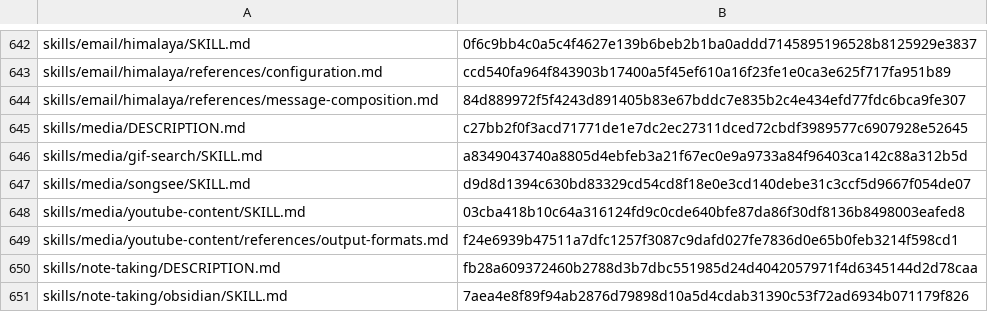
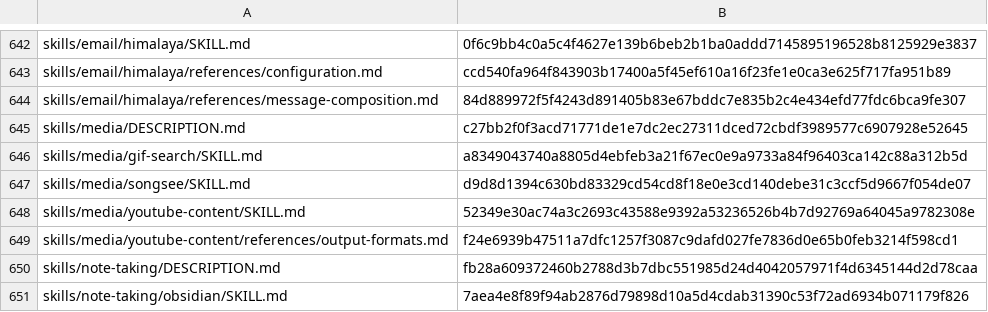
Before and after one commit to RyderFreeman4Logos/hermes-agent-docs-i18n, a TSV file: state/translation-hashes.tsv, drawn as a sheet; only a part is shown, gaps mark what is left out.

```diff
--- a/state/translation-hashes.tsv
+++ b/state/translation-hashes.tsv
@@ -647,3 +647,3 @@ skills/media/gif-search/SKILL.md	a8349043740a8805d4ebfeb3a21f67ec0e9a9733a84f964
 skills/media/songsee/SKILL.md	d9d8d1394c630bd83329cd54cd8f18e0e3cd140debe31c3ccf5d9667f054de07
-skills/media/youtube-content/SKILL.md	03cba418b10c64a316124fd9c0cde640bfe87da86f30df8136b8498003eafed8
+skills/media/youtube-content/SKILL.md	52349e30ac74a3c2693c43588e9392a53236526b4b7d92769a64045a9782308e
 skills/media/youtube-content/references/output-formats.md	f24e6939b47511a7dfc1257f3087c9dafd027fe7836d0e65b0feb3214f598cd1
```
Also changed, not shown: 2 other files.
